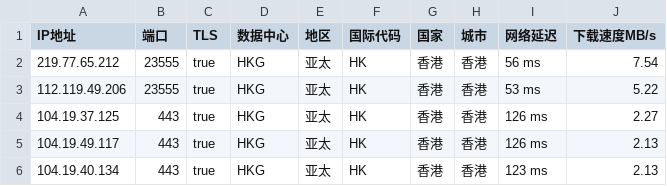
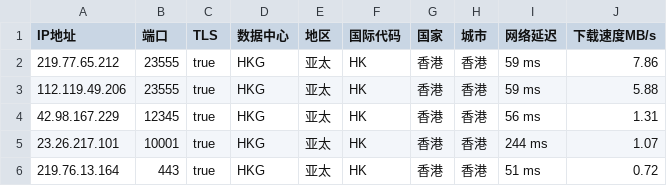
Before and after one commit to CEG1225/peng, a CSV file: peng.csv, drawn as a sheet.

Commit message:
PENG

```diff
--- a/peng.csv
+++ b/peng.csv
@@ -1,6 +1,6 @@
 IP地址,端口,TLS,数据中心,地区,国际代码,国家,城市,网络延迟,下载速度MB/s
-219.77.65.212,23555,true,HKG,亚太,HK,香港,香港,56 ms,7.54
-112.119.49.206,23555,true,HKG,亚太,HK,香港,香港,53 ms,5.22
-104.19.37.125,443,true,HKG,亚太,HK,香港,香港,126 ms,2.27
-104.19.49.117,443,true,HKG,亚太,HK,香港,香港,126 ms,2.13
-104.19.40.134,443,true,HKG,亚太,HK,香港,香港,123 ms,2.13
+219.77.65.212,23555,true,HKG,亚太,HK,香港,香港,59 ms,7.86
+112.119.49.206,23555,true,HKG,亚太,HK,香港,香港,59 ms,5.88
+42.98.167.229,12345,true,HKG,亚太,HK,香港,香港,56 ms,1.31
+23.26.217.101,10001,true,HKG,亚太,HK,香港,香港,244 ms,1.07
+219.76.13.164,443,true,HKG,亚太,HK,香港,香港,51 ms,0.72
```
Also changed, not shown: 2 other files.
